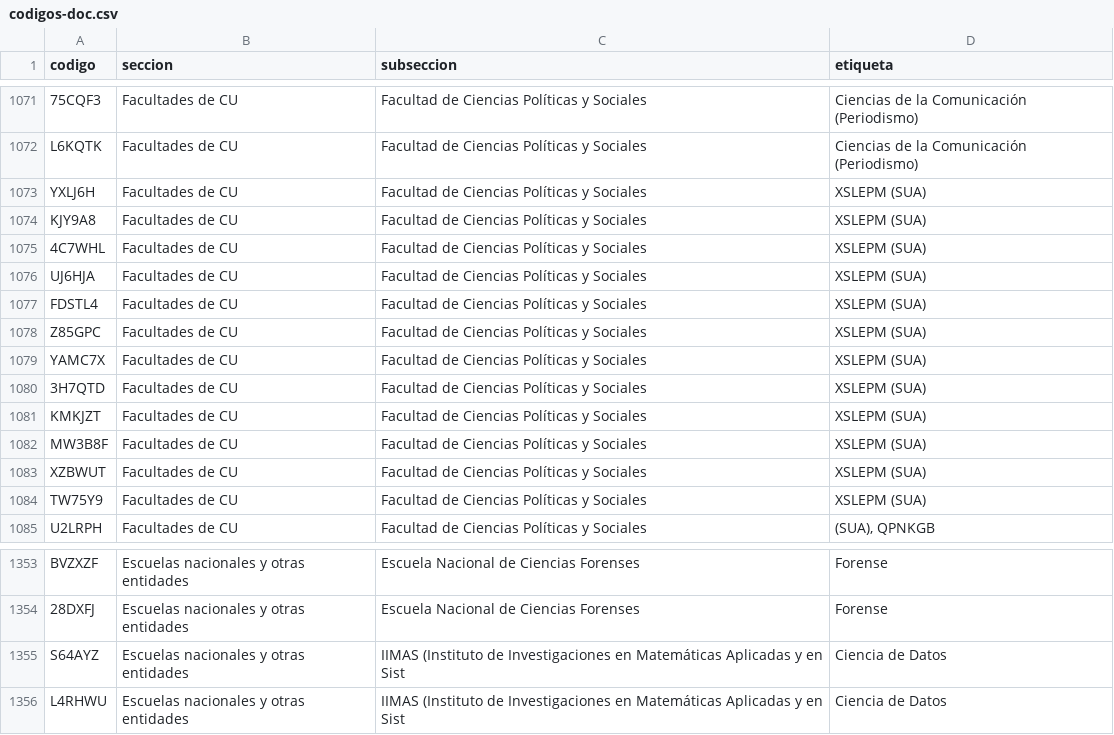
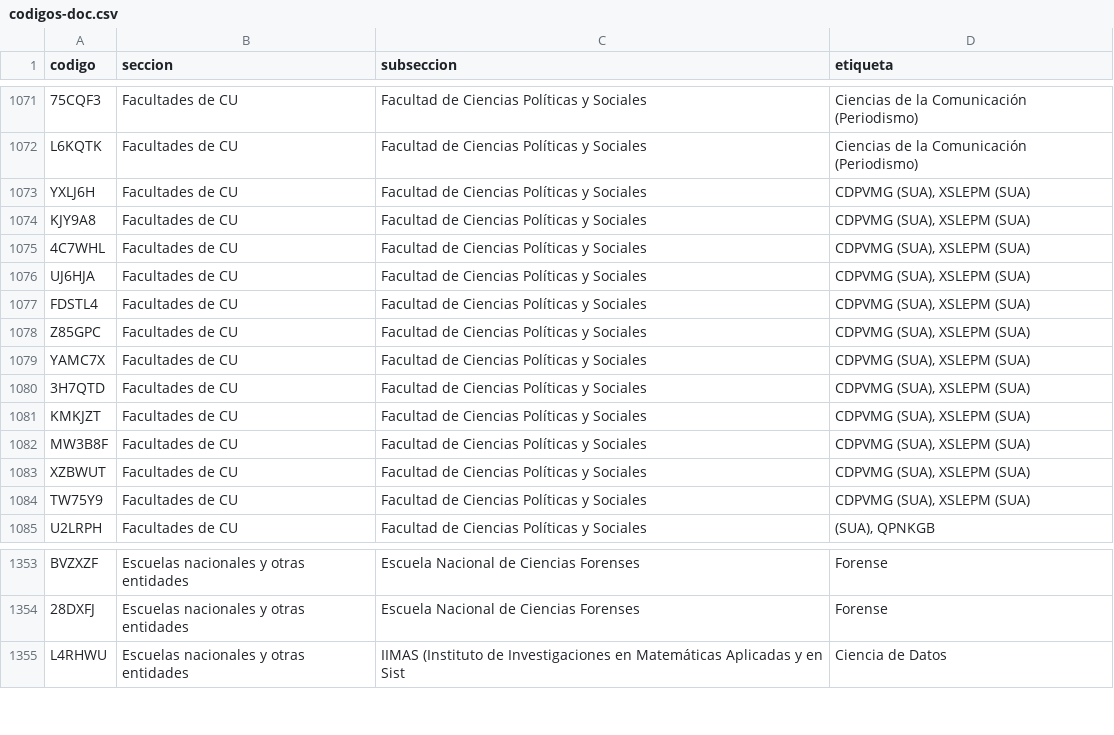
Before and after one commit to jaguarOR/espacio-unam-codigos, a CSV file: datos/codigos-doc.csv, drawn as a sheet; only a part is shown, gaps mark what is left out; the diff names each change by its address in the sheet, - before the commit and + after, or states it on an @@ line.

```diff
--- a/datos/codigos-doc.csv
+++ b/datos/codigos-doc.csv
-D1073:D1084 (etiqueta): XSLEPM (SUA)
+D1073:D1084 (etiqueta): CDPVMG (SUA), XSLEPM (SUA)
-row 1355: S64AYZ | Escuelas nacionales y otras entidades | IIMAS (Instituto de Investigaciones en Matemáticas Aplicadas y en Sist | Ciencia de Datos
```
Also changed, not shown: 5 other files.
